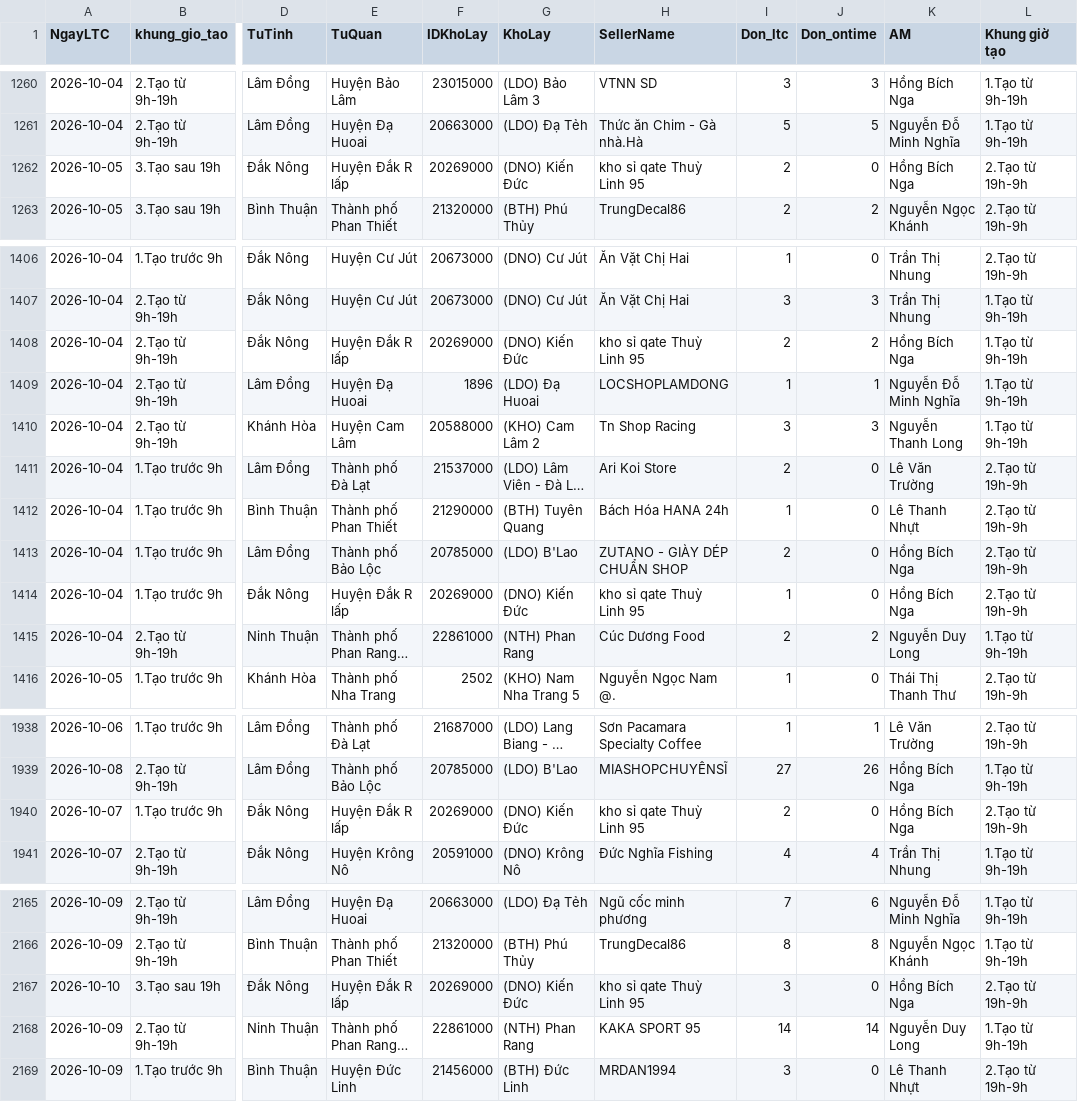
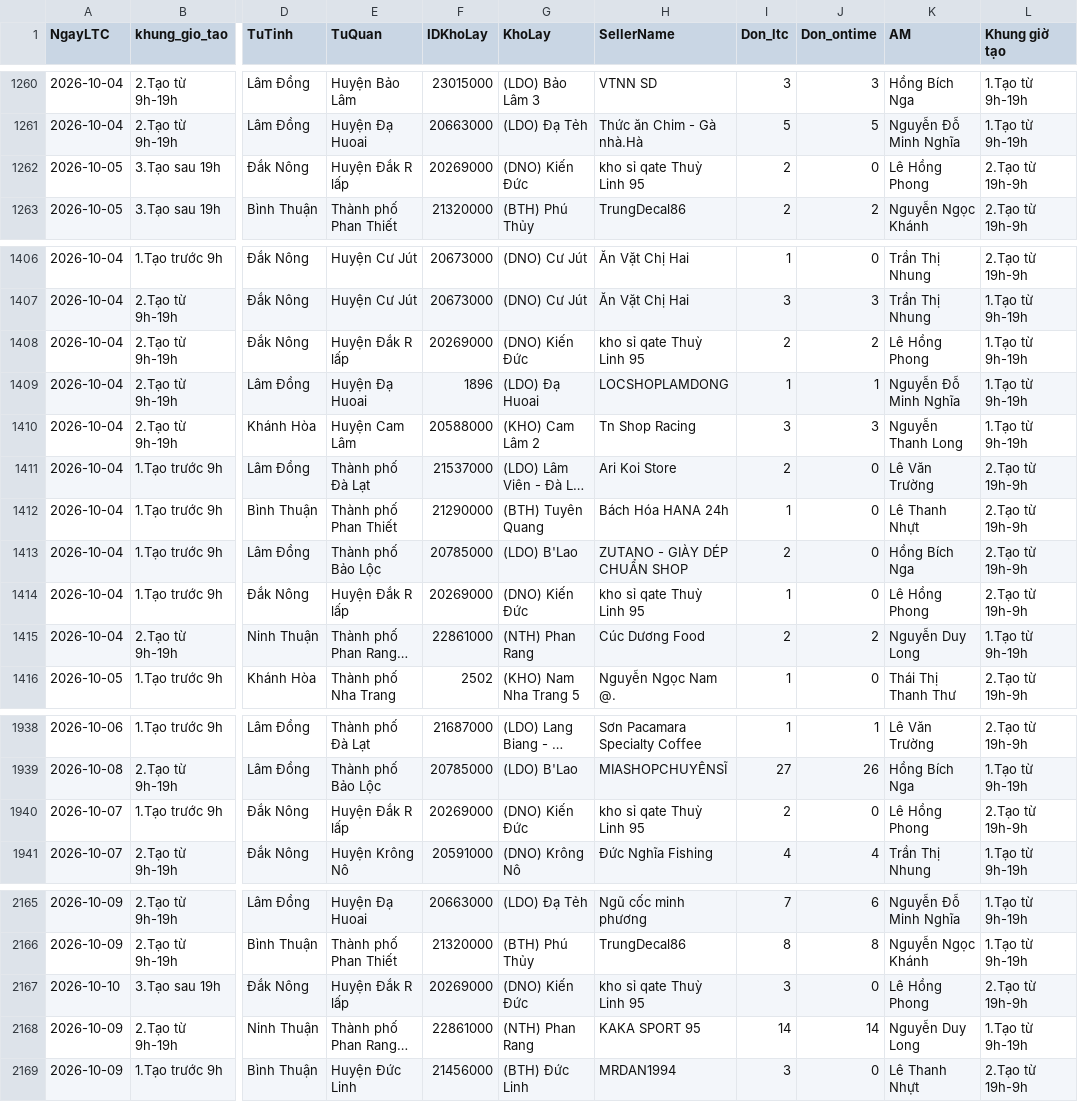
Before and after one commit to thuyntt2-creator/Dashboard_NTB_2026, a CSV file: opr_opr.csv, drawn as a sheet; only a part is shown, gaps mark what is left out; long unchanged cells end in …; the diff covers the shown part only; the diff names each change by its address in the sheet, - before the commit and + after, or states it on an @@ line.

```diff
--- a/opr_opr.csv
+++ b/opr_opr.csv
-K1262 (AM): Hồng Bích Nga
+K1262 (AM): Lê Hồng Phong
-K1408 (AM): Hồng Bích Nga
+K1408 (AM): Lê Hồng Phong
-K1414 (AM): Hồng Bích Nga
+K1414 (AM): Lê Hồng Phong
-K1940 (AM): Hồng Bích Nga
+K1940 (AM): Lê Hồng Phong
-K2167 (AM): Hồng Bích Nga
+K2167 (AM): Lê Hồng Phong
```
Also changed, not shown: 32 edited cells elsewhere in this file, buu_cuc_bat_on.csv, 10 other files.
